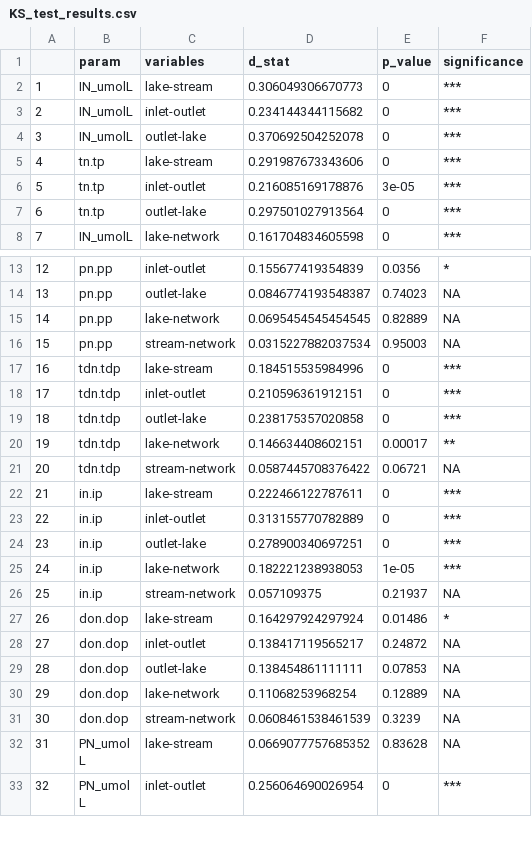
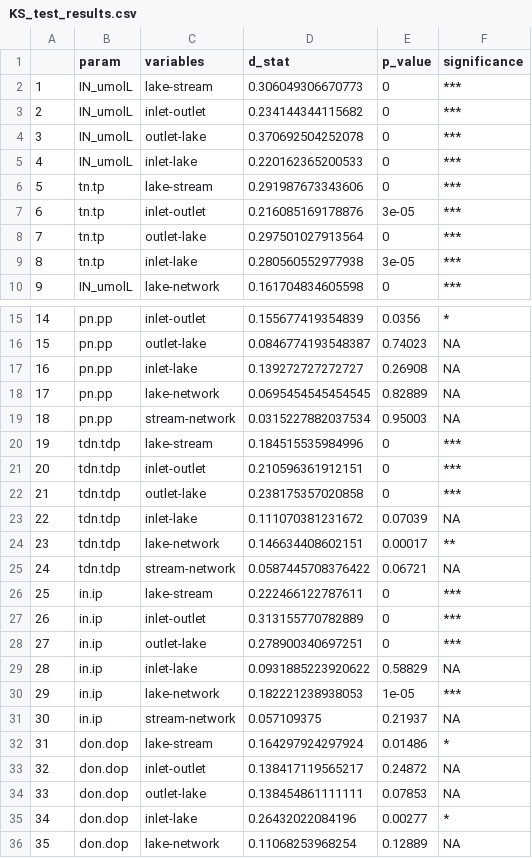
Before and after one commit to LinneaRock/STOICH_networks, a CSV file: Data/Results/KS_test_results.csv, drawn as a sheet; only a part is shown, gaps mark what is left out; the shorter side is filled out with more unchanged rows; addresses are those after the commit; the diff covers the shown part only; the diff names each change by its address in the sheet, - before the commit and + after, or states it on an @@ line.

```diff
--- a/Data/Results/KS_test_results.csv
+++ b/Data/Results/KS_test_results.csv
+row 5: 4 | IN_umolL | inlet-lake | 0.220162365200533 | 0 | ***
@@ column A renumbered from row 6 down @@
+row 9: 8 | tn.tp | inlet-lake | 0.280560552977938 | 3e-05 | ***
+row 17: 16 | pn.pp | inlet-lake | 0.139272727272727 | 0.26908 | NA
+row 23: 22 | tdn.tdp | inlet-lake | 0.111070381231672 | 0.07039 | NA
+row 29: 28 | in.ip | inlet-lake | 0.0931885223920622 | 0.58829 | NA
+row 35: 34 | don.dop | inlet-lake | 0.26432022084196 | 0.00277 | *
```
Also changed, not shown: 9 added rows elsewhere in this file, 10 other files.
